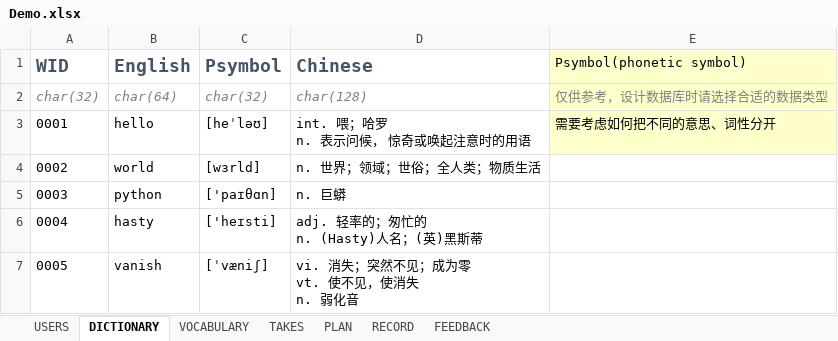
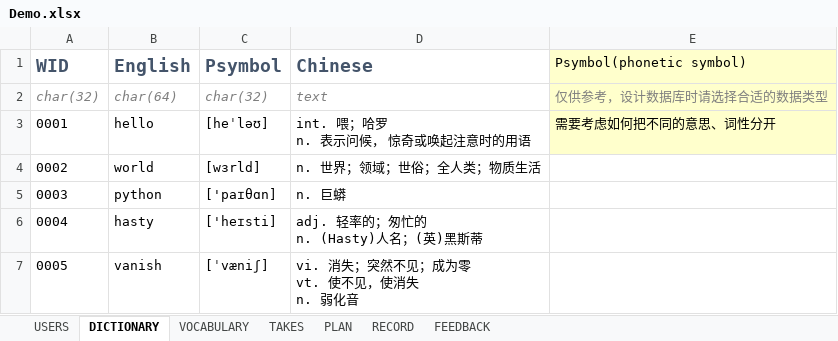
Before and after one commit to future-xy/Xianbei-Words-App, an Excel workbook: dev/Demo.xlsx, sheet DICTIONARY, drawn as a sheet; values as stored, in another font and other column widths than the file's, no borders; the diff names each change by its address in the sheet, - before the commit and + after, or states it on an @@ line.

```diff
--- a/dev/Demo.xlsx (sheet DICTIONARY)
+++ b/dev/Demo.xlsx (sheet DICTIONARY)
-D2 (Chinese): char(128)
+D2 (Chinese): text
```
Also changed, not shown: sheet PLAN, sheet FEEDBACK, sheet RECORD.
